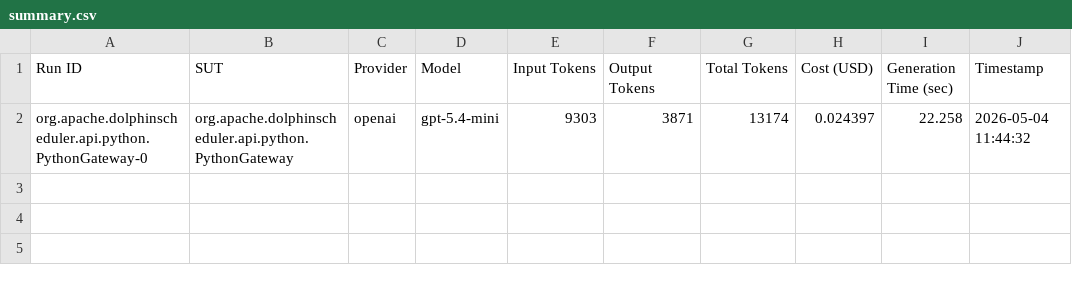
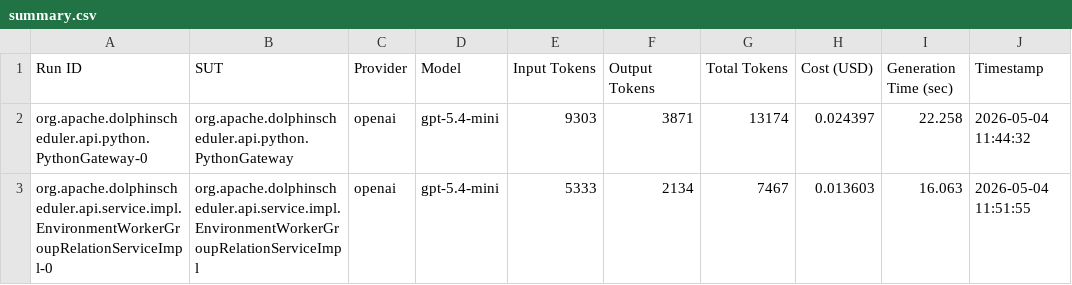
Before and after one commit to FedericoValeri/unmock4j, a CSV file: results/summary.csv, drawn as a sheet; the diff names each change by its address in the sheet, - before the commit and + after, or states it on an @@ line.

Commit message:
added some results

```diff
--- a/results/summary.csv
+++ b/results/summary.csv
+row 3: org.apache.dolphinscheduler.api.service.impl.EnvironmentWorkerGroupRelationServiceImpl-0 | org.apache.dolphinscheduler.api.service.impl.EnvironmentWorkerGroupRelationServiceImpl | openai | gpt-5.4-mini | 5333 | 2134 | 7467 | 0.013603 | 16.063 | 2026-05-04 11:51:55
```
Also changed, not shown: 6 other files.
